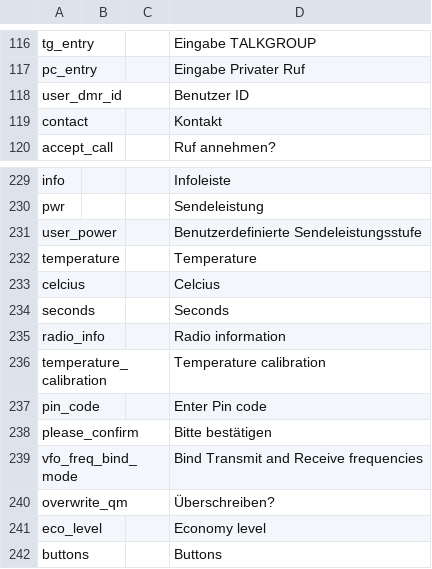
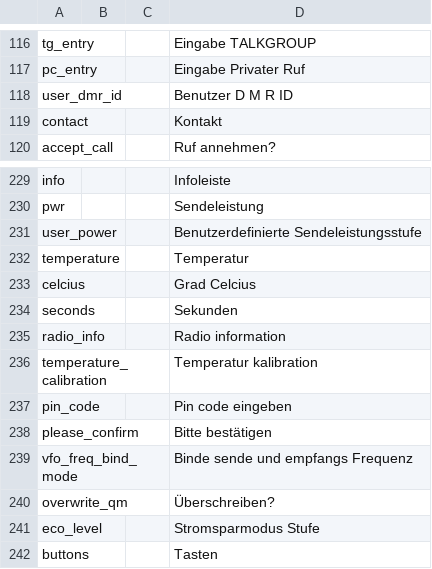
Before and after one commit to vk7js/voice-prompts, a CSV file: languages/german/wordlist_german.csv, drawn as a sheet; only a part is shown, gaps mark what is left out.

Commit message:
German update from DG3GSP.

```diff
--- a/languages/german/wordlist_german.csv
+++ b/languages/german/wordlist_german.csv
@@ -117,3 +117,3 @@ tg_entry,,,Eingabe TALKGROUP
 pc_entry,,,Eingabe Privater Ruf
-user_dmr_id,,,Benutzer ID
+user_dmr_id,,,Benutzer D M R ID
 contact,,,Kontakt
@@ -231,12 +231,12 @@ pwr,,,Sendeleistung
 user_power,,,Benutzerdefinierte Sendeleistungsstufe
-temperature,,,Temperature
-celcius,,,Celcius
-seconds,,,Seconds
+temperature,,,Temperatur
+celcius,,,Grad Celcius
+seconds,,,Sekunden
 radio_info,,,Radio information
-temperature_calibration,,,Temperature calibration
-pin_code,,,Enter Pin code
+temperature_calibration,,,Temperatur kalibration
+pin_code,,,Pin code eingeben
 please_confirm,,,Bitte bestätigen
-vfo_freq_bind_mode,,,Bind Transmit and Receive frequencies
+vfo_freq_bind_mode,,,Binde sende und empfangs Frequenz
 overwrite_qm,,,Überschreiben?
-eco_level,,,Economy level
-buttons,,,Buttons
+eco_level,,,Stromsparmodus Stufe
+buttons,,,Tasten
```
